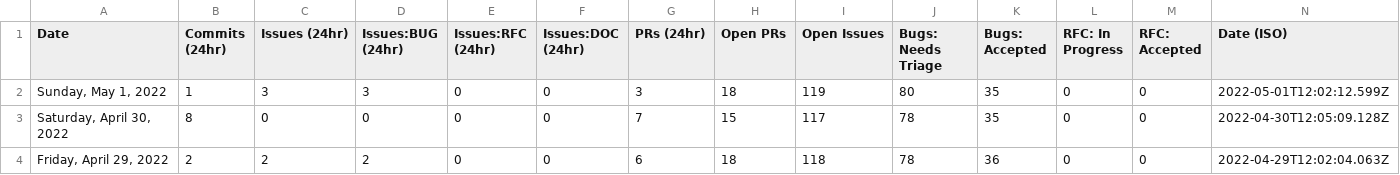
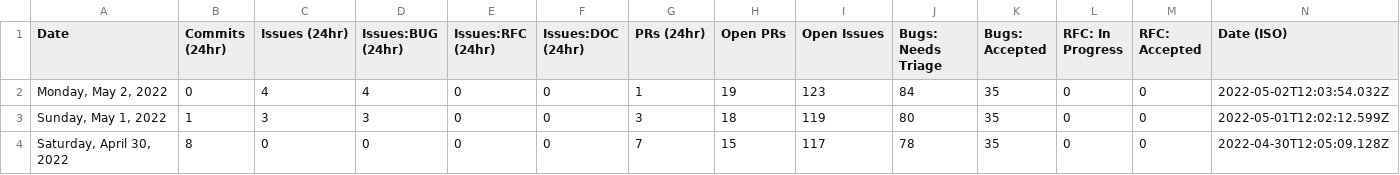
Before and after one commit to Goldfarbof/astro, a CSV file: scripts/stats/stats.csv, drawn as a sheet; only a part is shown; the shorter side is filled out with more unchanged rows.

```diff
--- a/scripts/stats/stats.csv
+++ b/scripts/stats/stats.csv
@@ -1,2 +1,3 @@
 Date,Commits (24hr),Issues (24hr),Issues:BUG (24hr),Issues:RFC (24hr),Issues:DOC (24hr),PRs (24hr),Open PRs,Open Issues,Bugs: Needs Triage,Bugs: Accepted,RFC: In Progress,RFC: Accepted,Date (ISO)
+"Monday, May 2, 2022",0,4,4,0,0,1,19,123,84,35,0,0,"2022-05-02T12:03:54.032Z"
 "Sunday, May 1, 2022",1,3,3,0,0,3,18,119,80,35,0,0,"2022-05-01T12:02:12.599Z"
```
